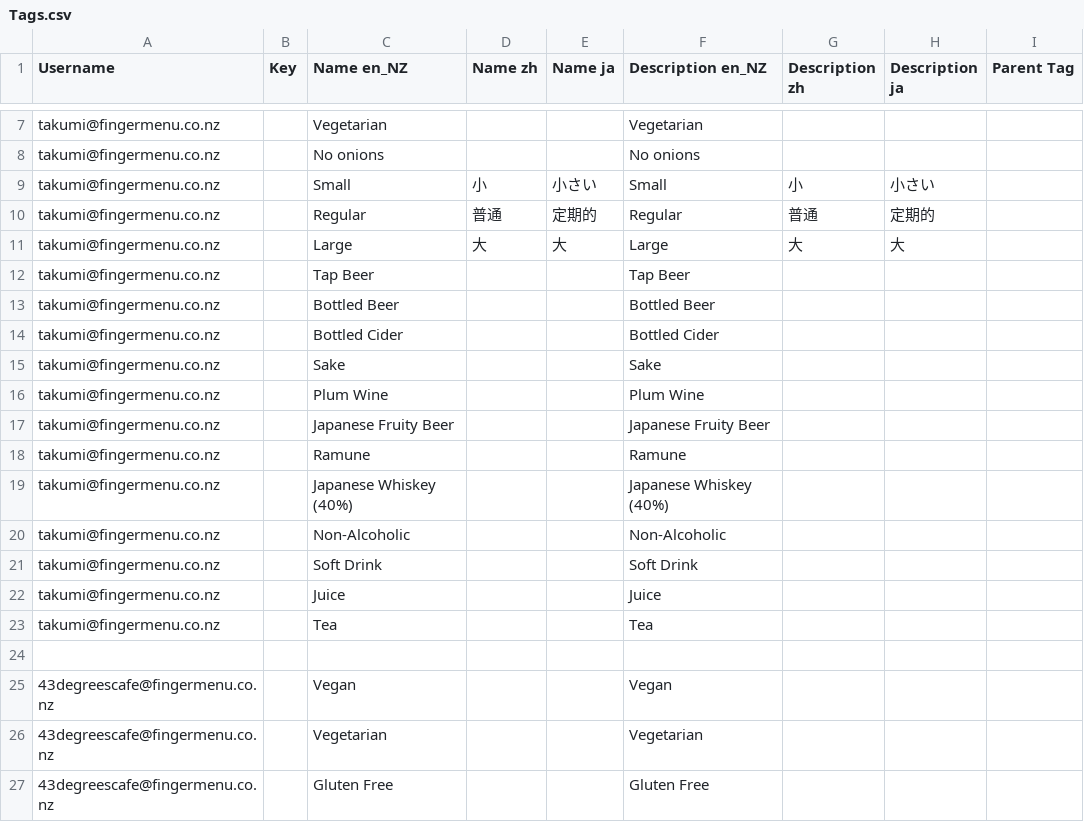
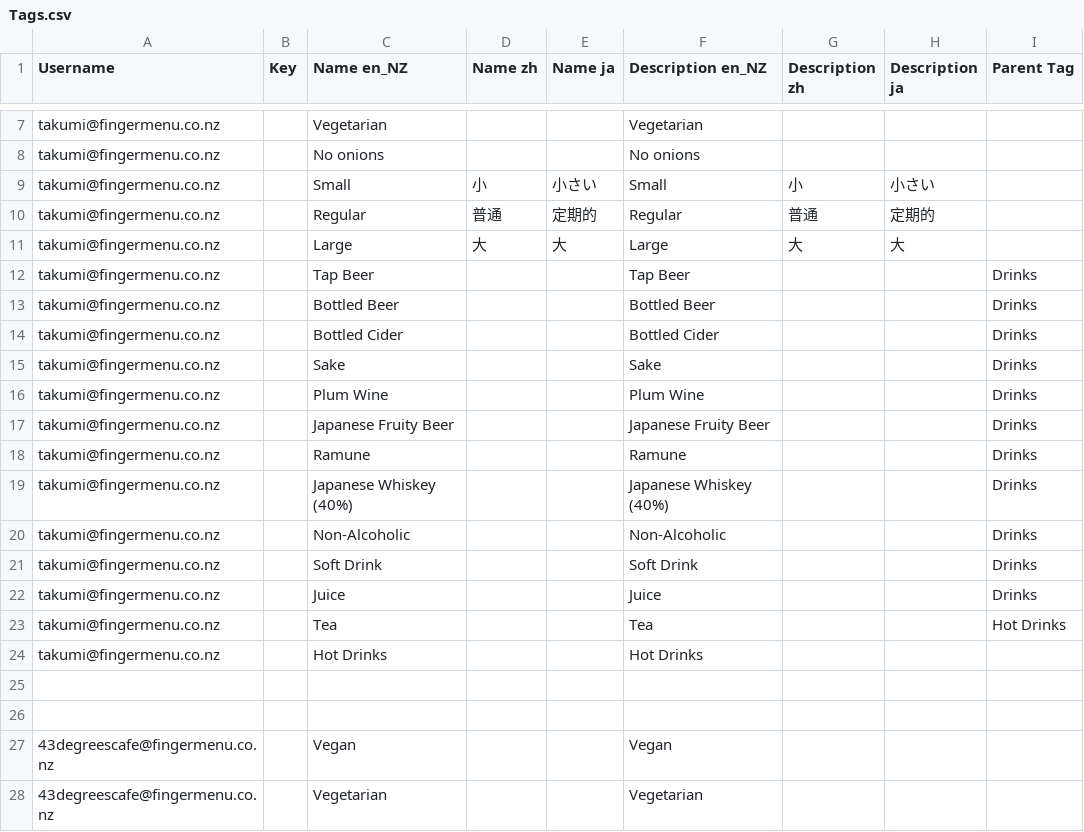
Before and after one commit to fingermenu/finger-menu-helper-tools, a CSV file: data/Tags.csv, drawn as a sheet; only a part is shown, gaps mark what is left out; the shorter side is filled out with more unchanged rows.

```diff
--- a/data/Tags.csv
+++ b/data/Tags.csv
@@ -11,14 +11,16 @@ takumi@fingermenu.co.nz,,Regular,普通,定期的,Regular,普通,定期的,
 takumi@fingermenu.co.nz,,Large,大,大,Large,大,大,
-takumi@fingermenu.co.nz,,Tap Beer,,,Tap Beer,,,
-takumi@fingermenu.co.nz,,Bottled Beer,,,Bottled Beer,,,
-takumi@fingermenu.co.nz,,Bottled Cider,,,Bottled Cider,,,
-takumi@fingermenu.co.nz,,Sake,,,Sake,,,
-takumi@fingermenu.co.nz,,Plum Wine,,,Plum Wine,,,
-takumi@fingermenu.co.nz,,Japanese Fruity Beer,,,Japanese Fruity Beer,,,
-takumi@fingermenu.co.nz,,Ramune,,,Ramune,,,
-takumi@fingermenu.co.nz,,Japanese Whiskey (40%),,,Japanese Whiskey (40%),,,
-takumi@fingermenu.co.nz,,Non-Alcoholic,,,Non-Alcoholic,,,
-takumi@fingermenu.co.nz,,Soft Drink,,,Soft Drink,,,
-takumi@fingermenu.co.nz,,Juice,,,Juice,,,
-takumi@fingermenu.co.nz,,Tea,,,Tea,,,
+takumi@fingermenu.co.nz,,Tap Beer,,,Tap Beer,,,Drinks
+takumi@fingermenu.co.nz,,Bottled Beer,,,Bottled Beer,,,Drinks
+takumi@fingermenu.co.nz,,Bottled Cider,,,Bottled Cider,,,Drinks
+takumi@fingermenu.co.nz,,Sake,,,Sake,,,Drinks
+takumi@fingermenu.co.nz,,Plum Wine,,,Plum Wine,,,Drinks
+takumi@fingermenu.co.nz,,Japanese Fruity Beer,,,Japanese Fruity Beer,,,Drinks
+takumi@fingermenu.co.nz,,Ramune,,,Ramune,,,Drinks
+takumi@fingermenu.co.nz,,Japanese Whiskey (40%),,,Japanese Whiskey (40%),,,Drinks
+takumi@fingermenu.co.nz,,Non-Alcoholic,,,Non-Alcoholic,,,Drinks
+takumi@fingermenu.co.nz,,Soft Drink,,,Soft Drink,,,Drinks
+takumi@fingermenu.co.nz,,Juice,,,Juice,,,Drinks
+takumi@fingermenu.co.nz,,Tea,,,Tea,,,Hot Drinks
+takumi@fingermenu.co.nz,,Hot Drinks,,,Hot Drinks,,,
+,,,,,,,,
 ,,,,,,,,
```
Also changed, not shown: data/DepartmentCategories.csv, data/Restaurants.csv, 1 other file.
